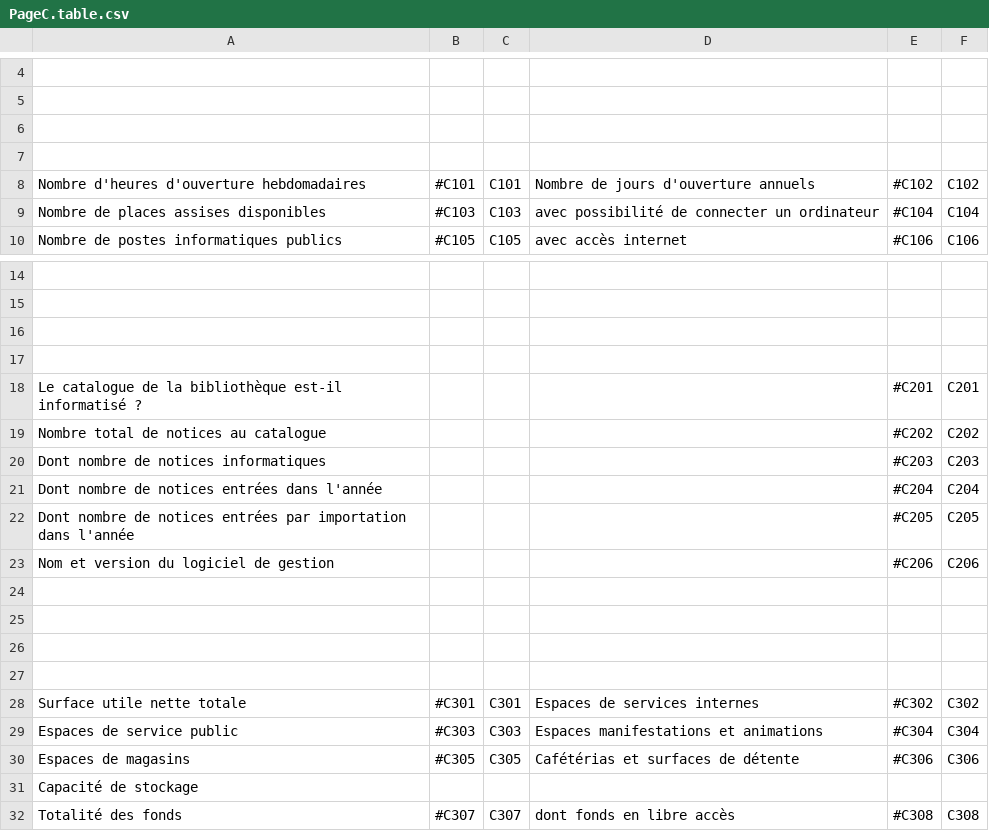
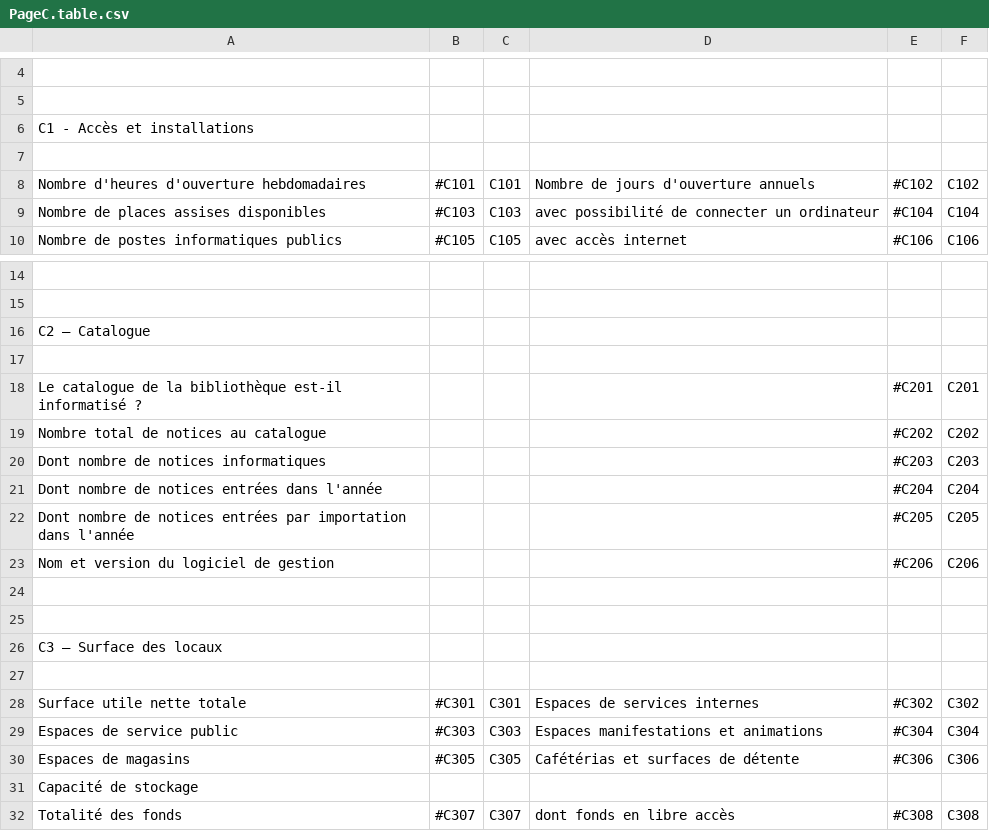
Before and after one commit to bearstech/iscrib, a CSV file: ui/scrib2009/PageC.table.csv, drawn as a sheet; only a part is shown, gaps mark what is left out.

```diff
--- a/ui/scrib2009/PageC.table.csv
+++ b/ui/scrib2009/PageC.table.csv
@@ -5,3 +5,3 @@
 ,,,,,
-,,,,,
+"C1 - Accès et installations",,,,,
 ,,,,,
@@ -15,3 +15,3 @@
 ,,,,,
-,,,,,
+"C2 – Catalogue",,,,,
 ,,,,,
@@ -25,3 +25,3 @@
 ,,,,,
-,,,,,
+"C3 – Surface des locaux",,,,,
 ,,,,,
```
Also changed, not shown: ui/scrib2009/PageE.table.csv, ui/scrib2009/PageF.table.csv, 4 other files.
